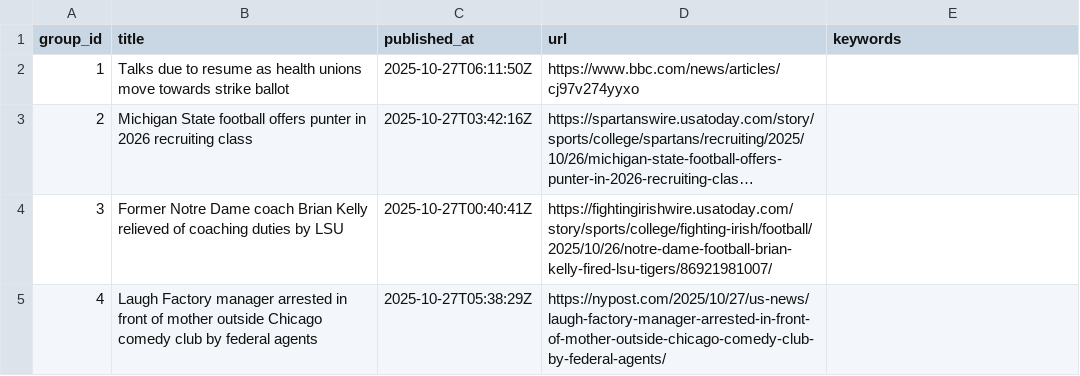
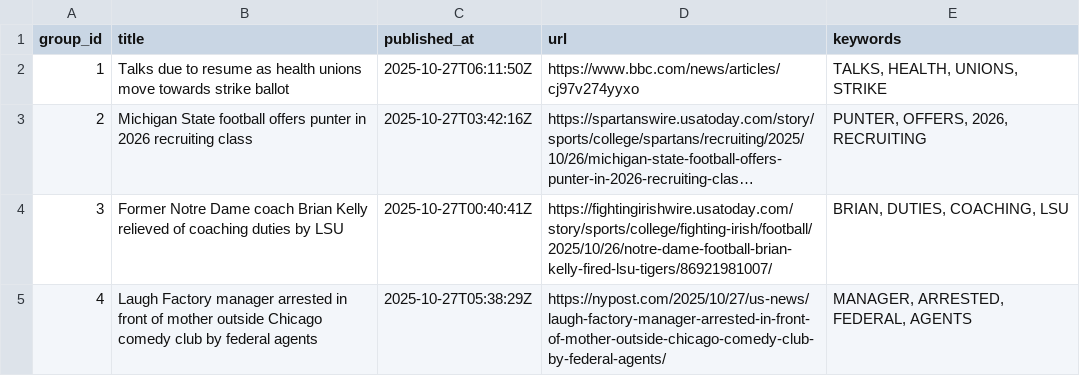
Before and after one commit to lileungws/whatsnews01, a CSV file: web/data/main.csv, drawn as a sheet; long unchanged cells end in …; the diff names each change by its address in the sheet, - before the commit and + after, or states it on an @@ line.

Commit message:
Update keywords main.csv

```diff
--- a/web/data/main.csv
+++ b/web/data/main.csv
-E2 (keywords): (empty)
+E2 (keywords): TALKS, HEALTH, UNIONS, STRIKE
-E3 (keywords): (empty)
+E3 (keywords): PUNTER, OFFERS, 2026, RECRUITING
-E4 (keywords): (empty)
+E4 (keywords): BRIAN, DUTIES, COACHING, LSU
-E5 (keywords): (empty)
+E5 (keywords): MANAGER, ARRESTED, FEDERAL, AGENTS
```
Also changed, not shown: history/history.csv.
